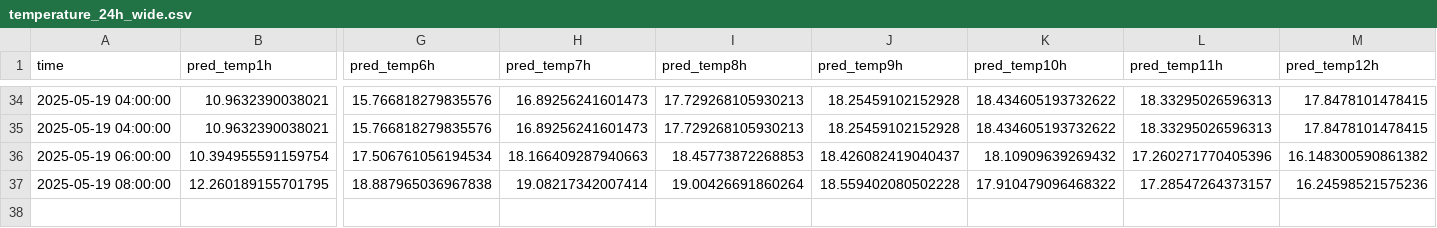
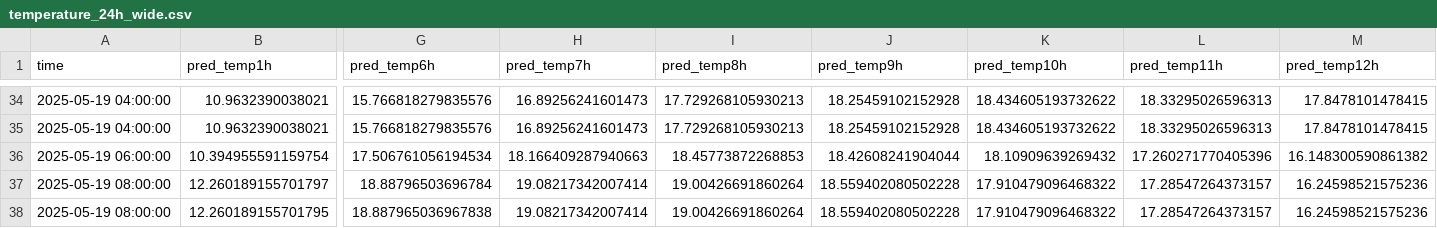
Before and after one commit to ColaCaos/ColaCAOS, a CSV file: multiestacion/funcionando/c/EstacionVirtual/results/temperature_24h_wide.csv, drawn as a sheet; only a part is shown, gaps mark what is left out; rows hold the shown columns only; the diff names each change by its address in the sheet, - before the commit and + after, or states it on an @@ line.

```diff
--- a/multiestacion/funcionando/c/EstacionVirtual/results/temperature_24h_wide.csv
+++ b/multiestacion/funcionando/c/EstacionVirtual/results/temperature_24h_wide.csv
-J36 (pred_temp9h): 18.426082419040437
+J36 (pred_temp9h): 18.42608241904044
+row 37: 2025-05-19 08:00:00 | 12.260189155701797 | 18.88796503696784 | 19.08217342007414 | 19.00426691860264 | 18.559402080502228 | 17.910479096468322 | 17.28547264373157 | 16.24598521575236
```
Also changed, not shown: multiestacion/funcionando/c/EstacionVirtual/results/rain_24h_wide.csv.
